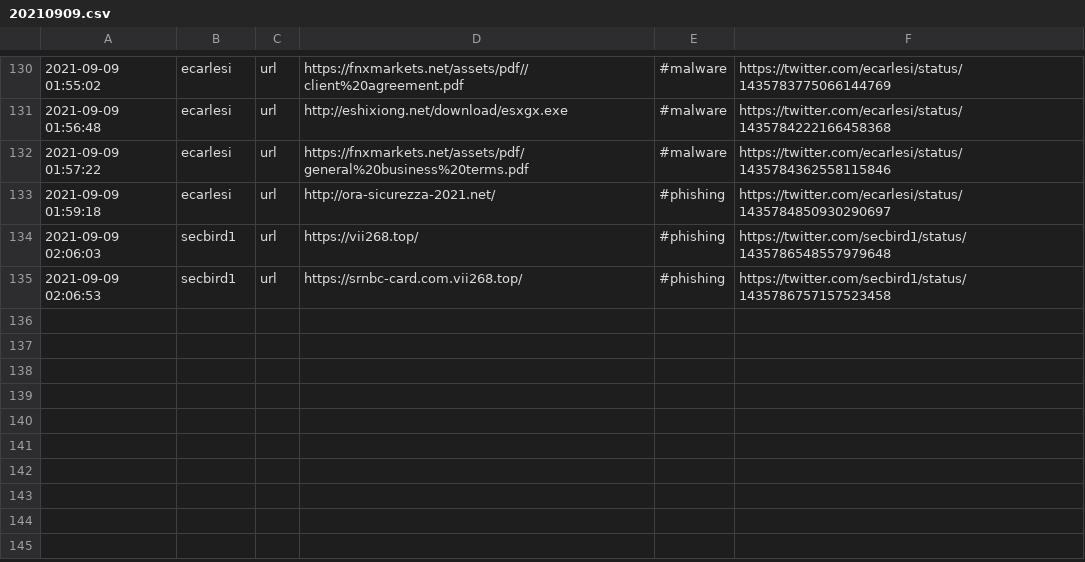
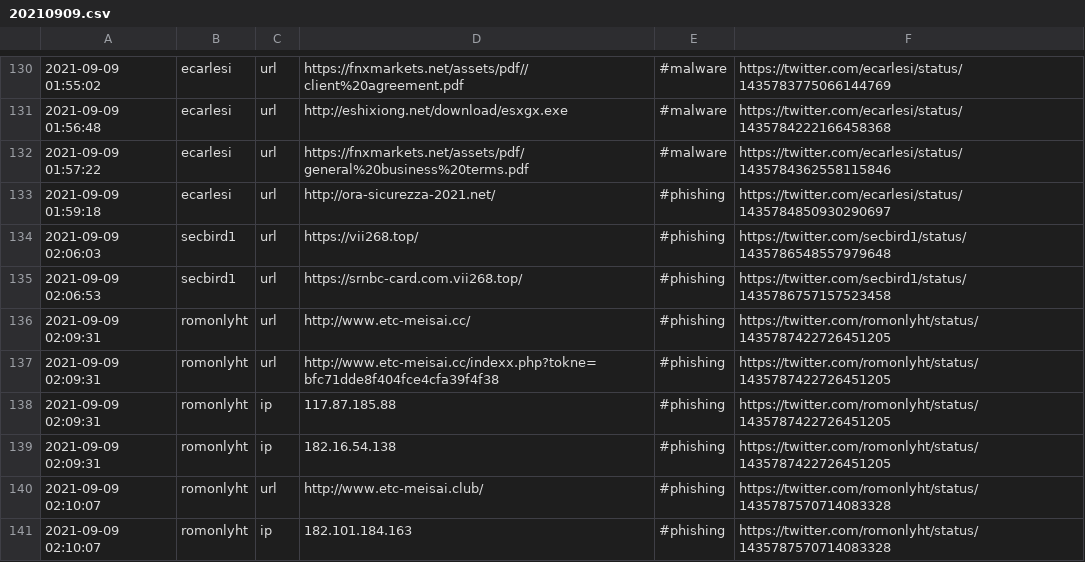
Before and after one commit to Shivammalaviya/TweetFeed, a CSV file: Sep_2021/20210909.csv, drawn as a sheet; only a part is shown, gaps mark what is left out.

```diff
--- a/Sep_2021/20210909.csv
+++ b/Sep_2021/20210909.csv
@@ -135 +135,7 @@
 2021-09-09 02:06:53,secbird1,url,https://srnbc-card.com.vii268.top/,#phishing,https://twitter.com/secbird1/status/1435786757157523458
+2021-09-09 02:09:31,romonlyht,url,http://www.etc-meisai.cc/,#phishing,https://twitter.com/romonlyht/status/1435787422726451205
+2021-09-09 02:09:31,romonlyht,url,http://www.etc-meisai.cc/indexx.php?tokne=bfc71dde8f404fce4cfa39f4f38,#phishing,https://twitter.com/romonlyht/status/1435787422726451205
+2021-09-09 02:09:31,romonlyht,ip,117.87.185.88,#phishing,https://twitter.com/romonlyht/status/1435787422726451205
+2021-09-09 02:09:31,romonlyht,ip,182.16.54.138,#phishing,https://twitter.com/romonlyht/status/1435787422726451205
+2021-09-09 02:10:07,romonlyht,url,http://www.etc-meisai.club/,#phishing,https://twitter.com/romonlyht/status/1435787570714083328
+2021-09-09 02:10:07,romonlyht,ip,182.101.184.163,#phishing,https://twitter.com/romonlyht/status/1435787570714083328
```
Also changed, not shown: today.csv, week.csv, 3 other files.
